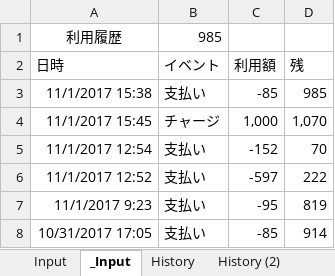
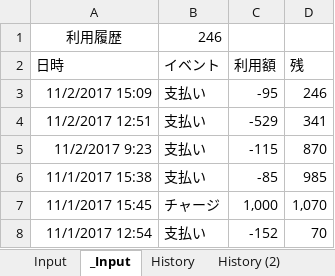
Before and after one commit to johnfcoltrane/CardHistory, an Excel workbook: EDY使用履歴.xlsm, sheet _Input, drawn as a sheet; values as stored, in another font and other column widths than the file's, no borders; charts and pictures not drawn; removed rows and columns are numbered as before the commit, all else as after; the diff names each change by its address in the sheet, - before the commit and + after, or states it on an @@ line.

```diff
--- a/EDY使用履歴.xlsm (sheet _Input)
+++ b/EDY使用履歴.xlsm (sheet _Input)
-B1 (イベント): 985
+B1 (イベント): 246
+row 3: 11/2/2017 15:09 | 支払い | -95 | 246
+row 4: 11/2/2017 12:51 | 支払い | -529 | 341
+row 5: 11/2/2017 9:23 | 支払い | -115 | 870
-row 6: 11/1/2017 12:52 | 支払い | -597 | 222
-row 7: 11/1/2017 9:23 | 支払い | -95 | 819
-row 8: 10/31/2017 17:05 | 支払い | -85 | 914
```
Also changed, not shown: sheet Input, sheet History, 2 other files.
